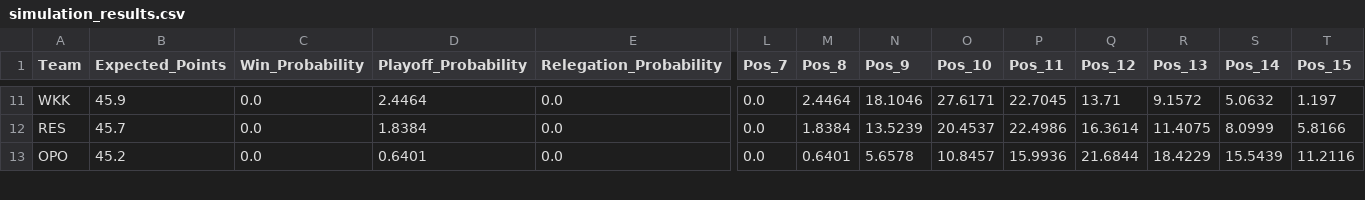
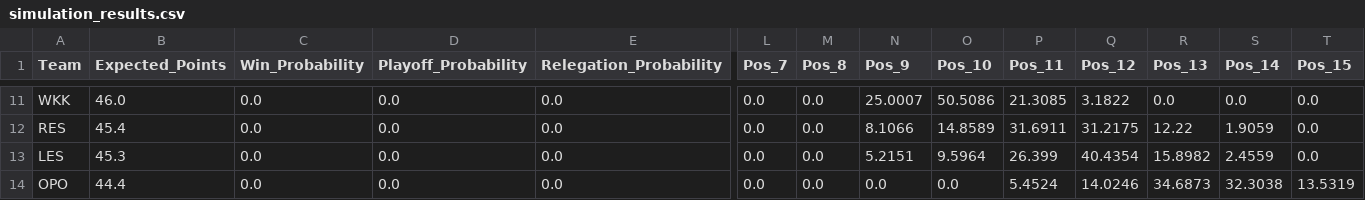
Before and after one commit to Kajtek47/basketball-predictor, a CSV file: data/simulation_results.csv, drawn as a sheet; only a part is shown, gaps mark what is left out; addresses are those after the commit; rows hold the shown columns only; the diff covers the shown part only; the diff names each change by its address in the sheet, - before the commit and + after, or states it on an @@ line.

```diff
--- a/data/simulation_results.csv
+++ b/data/simulation_results.csv
-B11 (Expected_Points): 45.9
+B11 (Expected_Points): 46.0
-D11 (Playoff_Probability): 2.4464
+D11 (Playoff_Probability): 0.0
-M11 (Pos_8): 2.4464
+M11 (Pos_8): 0.0
-N11 (Pos_9): 18.1046
+N11 (Pos_9): 25.0007
-O11 (Pos_10): 27.6171
+O11 (Pos_10): 50.5086
-P11 (Pos_11): 22.7045
+P11 (Pos_11): 21.3085
-Q11 (Pos_12): 13.71
+Q11 (Pos_12): 3.1822
-R11 (Pos_13): 9.1572
+R11 (Pos_13): 0.0
-S11 (Pos_14): 5.0632
+S11 (Pos_14): 0.0
-T11 (Pos_15): 1.197
+T11 (Pos_15): 0.0
-B12 (Expected_Points): 45.7
+B12 (Expected_Points): 45.4
-D12 (Playoff_Probability): 1.8384
+D12 (Playoff_Probability): 0.0
-M12 (Pos_8): 1.8384
+M12 (Pos_8): 0.0
-N12 (Pos_9): 13.5239
+N12 (Pos_9): 8.1066
-O12 (Pos_10): 20.4537
+O12 (Pos_10): 14.8589
-P12 (Pos_11): 22.4986
+P12 (Pos_11): 31.6911
-Q12 (Pos_12): 16.3614
+Q12 (Pos_12): 31.2175
-R12 (Pos_13): 11.4075
+R12 (Pos_13): 12.22
-S12 (Pos_14): 8.0999
+S12 (Pos_14): 1.9059
-T12 (Pos_15): 5.8166
+T12 (Pos_15): 0.0
+row 13: LES | 45.3 | 0.0 | 0.0 | 0.0 | 0.0 | 0.0 | 5.2151 | 9.5964 | 26.399 | 40.4354 | 15.8982 | 2.4559 | 0.0
-B14 (Expected_Points): 45.2
+B14 (Expected_Points): 44.4
-D14 (Playoff_Probability): 0.6401
+D14 (Playoff_Probability): 0.0
-M14 (Pos_8): 0.6401
+M14 (Pos_8): 0.0
-N14 (Pos_9): 5.6578
+N14 (Pos_9): 0.0
-O14 (Pos_10): 10.8457
+O14 (Pos_10): 0.0
-P14 (Pos_11): 15.9936
+P14 (Pos_11): 5.4524
-Q14 (Pos_12): 21.6844
+Q14 (Pos_12): 14.0246
-R14 (Pos_13): 18.4229
+R14 (Pos_13): 34.6873
-S14 (Pos_14): 15.5439
+S14 (Pos_14): 32.3038
-T14 (Pos_15): 11.2116
+T14 (Pos_15): 13.5319
```
Also changed, not shown: 1 added row, 2 removed rows and 79 edited cells elsewhere in this file, data/matches_future.csv, data/matches_played.csv, 3 other files.
